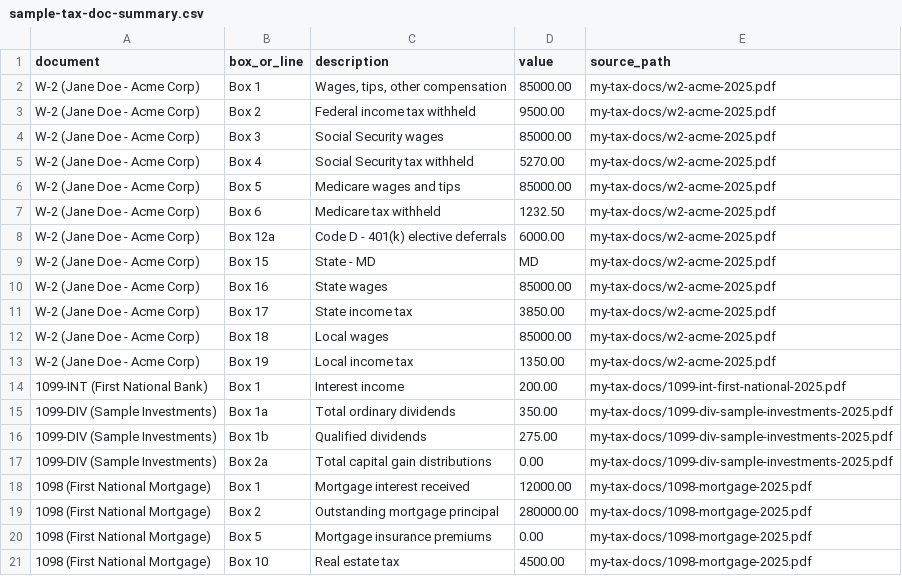
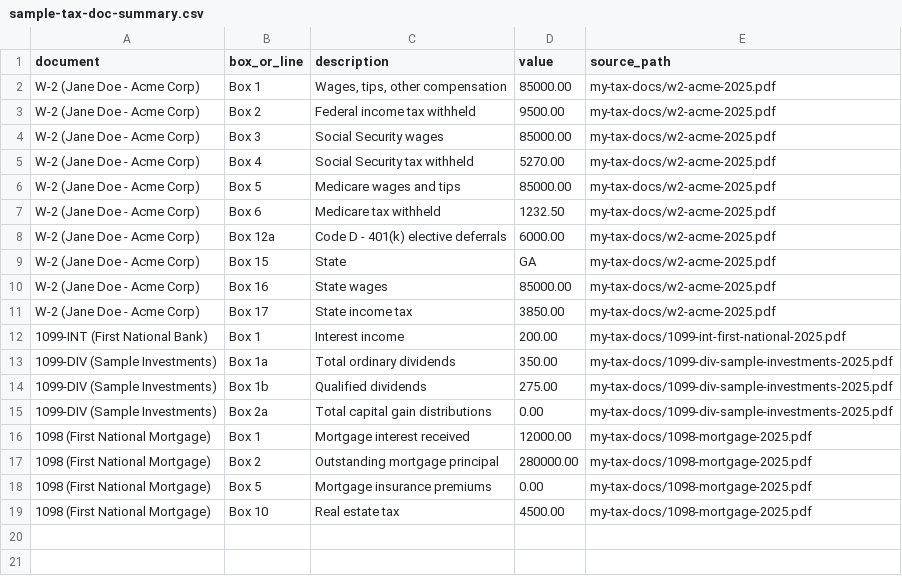
Before and after one commit to astanford/Tax-Filing, a CSV file: examples/sample-tax-doc-summary.csv, drawn as a sheet.

```diff
--- a/examples/sample-tax-doc-summary.csv
+++ b/examples/sample-tax-doc-summary.csv
@@ -8,7 +8,5 @@ document,box_or_line,description,value,source_path
 "W-2 (Jane Doe - Acme Corp)",Box 12a,Code D - 401(k) elective deferrals,6000.00,my-tax-docs/w2-acme-2025.pdf
-"W-2 (Jane Doe - Acme Corp)",Box 15,State - MD,MD,my-tax-docs/w2-acme-2025.pdf
+"W-2 (Jane Doe - Acme Corp)",Box 15,State,GA,my-tax-docs/w2-acme-2025.pdf
 "W-2 (Jane Doe - Acme Corp)",Box 16,State wages,85000.00,my-tax-docs/w2-acme-2025.pdf
 "W-2 (Jane Doe - Acme Corp)",Box 17,State income tax,3850.00,my-tax-docs/w2-acme-2025.pdf
-"W-2 (Jane Doe - Acme Corp)",Box 18,Local wages,85000.00,my-tax-docs/w2-acme-2025.pdf
-"W-2 (Jane Doe - Acme Corp)",Box 19,Local income tax,1350.00,my-tax-docs/w2-acme-2025.pdf
 "1099-INT (First National Bank)",Box 1,Interest income,200.00,my-tax-docs/1099-int-first-national-2025.pdf
```
Also changed, not shown: 5 other files.
